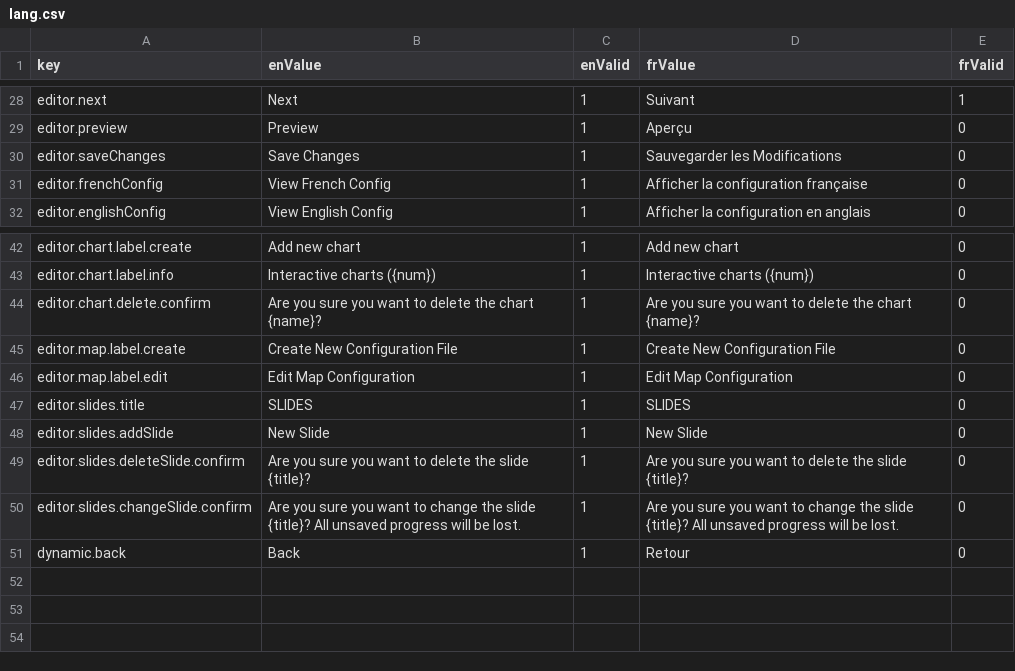
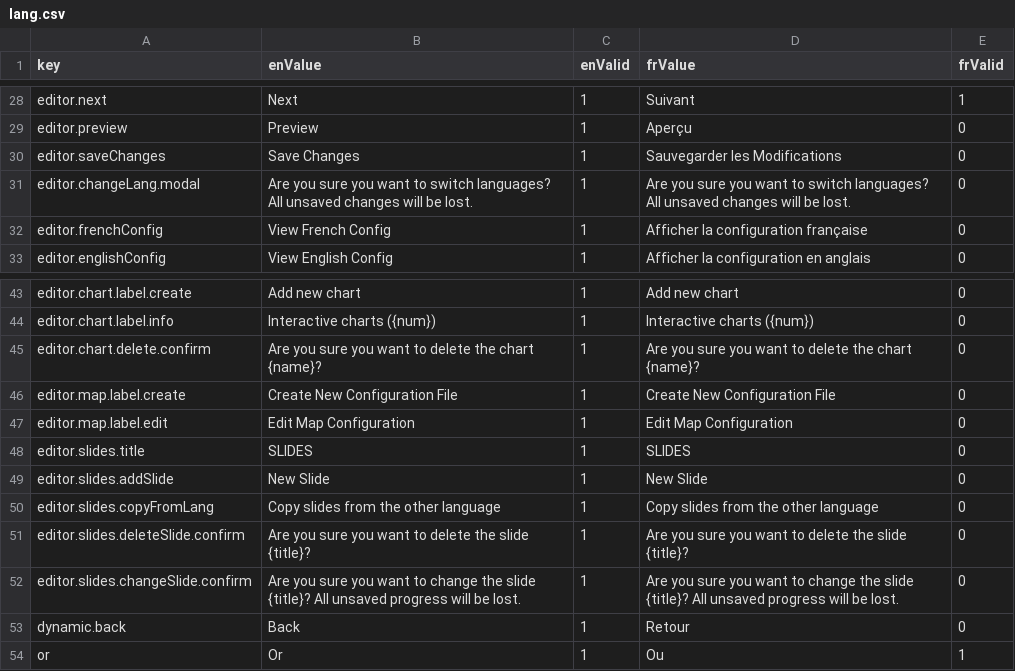
Before and after one commit to ramp4-pcar4/storylines-editor, a CSV file: src/lang/lang.csv, drawn as a sheet; only a part is shown, gaps mark what is left out; the diff names each change by its address in the sheet, - before the commit and + after, or states it on an @@ line.

Commit message:
load both lang configs, allow copying between langs

```diff
--- a/src/lang/lang.csv
+++ b/src/lang/lang.csv
+row 31: editor.changeLang.modal | Are you sure you want to switch languages? All unsaved changes will be lost. | 1 | Are you sure you want to switch languages? All unsaved changes will be lost. | 0
+row 50: editor.slides.copyFromLang | Copy slides from the other language | 1 | Copy slides from the other language | 0
+row 54: or | Or | 1 | Ou | 1
```
Also changed, not shown: 10 other files.
